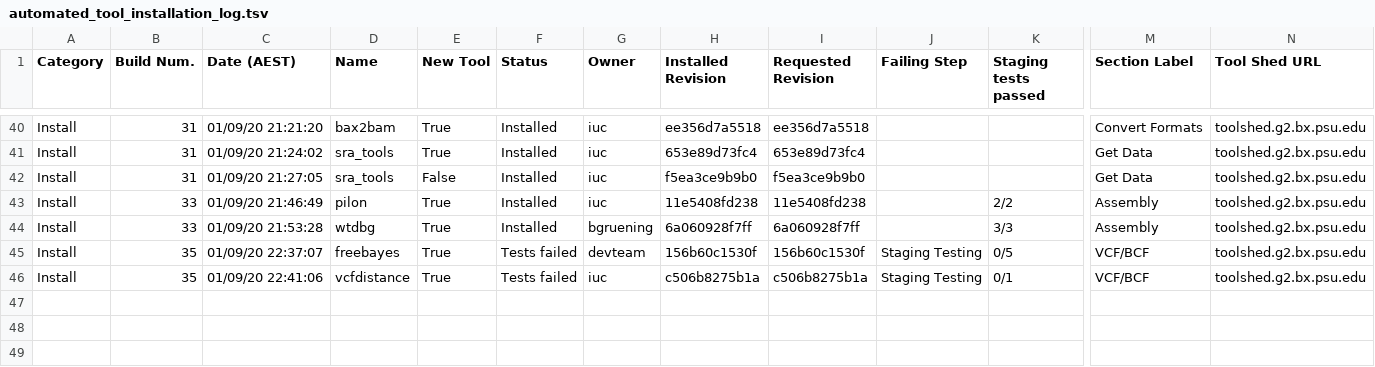
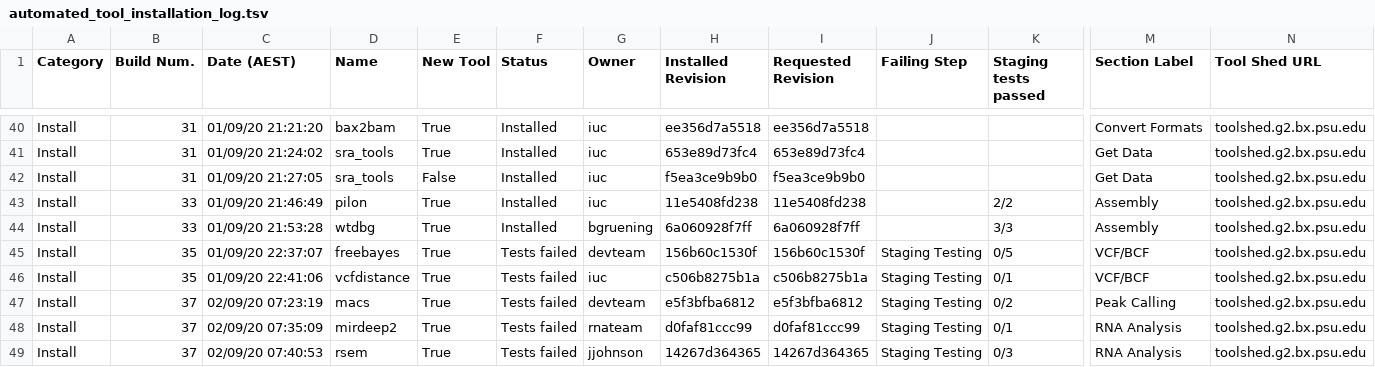
Before and after one commit to usegalaxy-no/usegalaxy-no-tools, a TSV file: automated_tool_installation_log.tsv, drawn as a sheet; only a part is shown, gaps mark what is left out; rows hold the shown columns only; the diff names each change by its address in the sheet, - before the commit and + after, or states it on an @@ line.

Commit message:
GitHub Actions install build 37.

```diff
--- a/automated_tool_installation_log.tsv
+++ b/automated_tool_installation_log.tsv
+row 47: Install | 37 | 02/09/20 07:23:19 | macs | True | Tests failed | devteam | e5f3bfba6812 | e5f3bfba6812 | Staging Testing | 0/2 | Peak Calling | toolshed.g2.bx.psu.edu
+row 48: Install | 37 | 02/09/20 07:35:09 | mirdeep2 | True | Tests failed | rnateam | d0faf81ccc99 | d0faf81ccc99 | Staging Testing | 0/1 | RNA Analysis | toolshed.g2.bx.psu.edu
+row 49: Install | 37 | 02/09/20 07:40:53 | rsem | True | Tests failed | jjohnson | 14267d364365 | 14267d364365 | Staging Testing | 0/3 | RNA Analysis | toolshed.g2.bx.psu.edu
```
Also changed, not shown: 4 other files.
